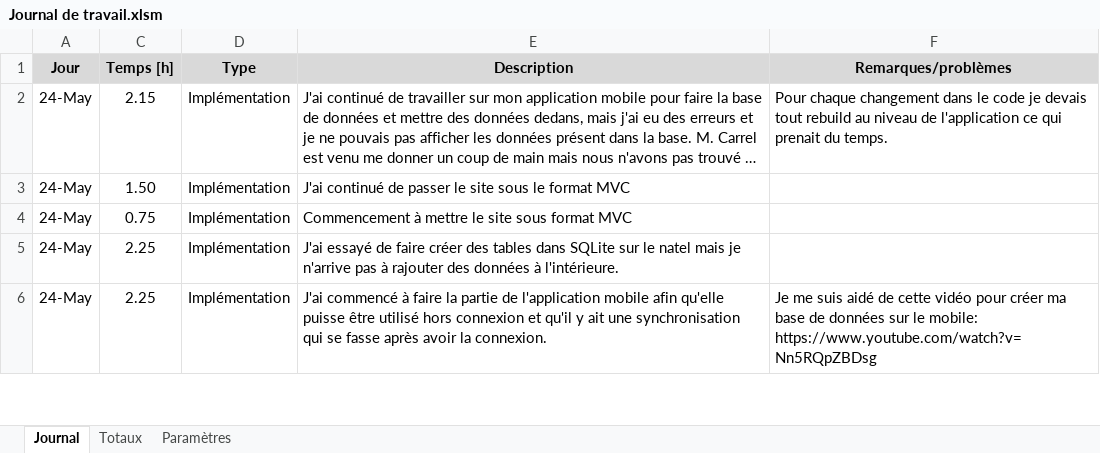
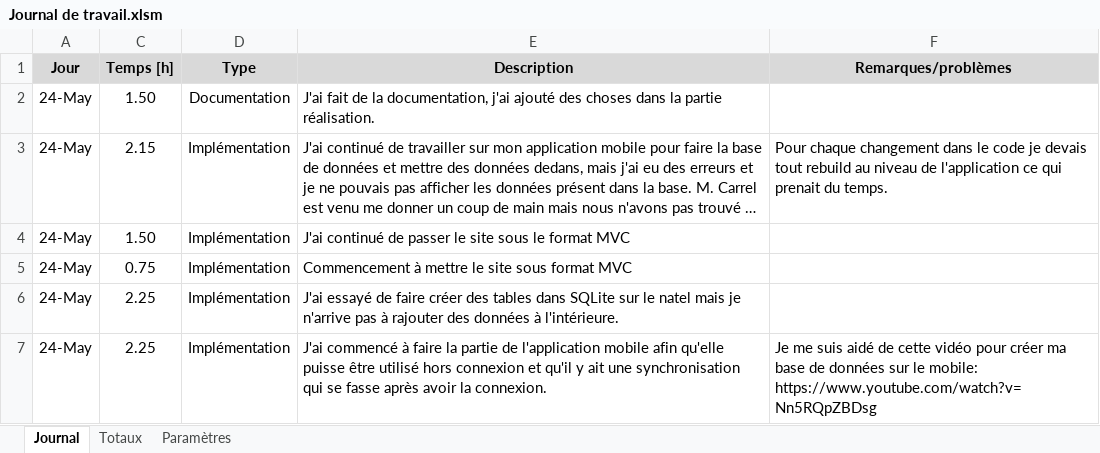
Before and after one commit to JeremyGfeller/TPI, an Excel workbook: Documentation/Journal de travail.xlsm, sheet Journal, drawn as a sheet; only a part is shown; long unchanged cells end in …; values as stored, in another font and other column widths than the file's, no borders; charts and pictures not drawn; the diff names each change by its address in the sheet, - before the commit and + after, or states it on an @@ line.

Commit message:
Ajout de l'activité de l'après-midi

```diff
--- a/Documentation/Journal de travail.xlsm (sheet Journal)
+++ b/Documentation/Journal de travail.xlsm (sheet Journal)
+row 2: 24-May | 1.50 | Documentation | J'ai fait de la documentation, j'ai ajouté des choses dans la partie réalisation.
```
Also changed, not shown: hidden cells.
